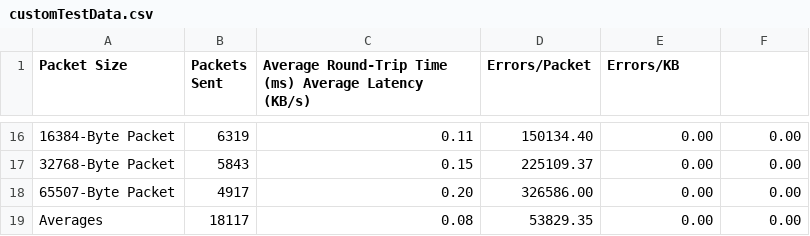
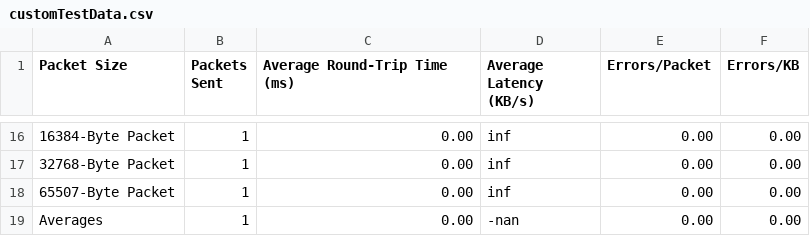
Before and after one commit to ReneMolina13/Raspberry-Pi, a CSV file: data/customTestData.csv, drawn as a sheet; only a part is shown, gaps mark what is left out; the diff covers the shown part only.

```diff
--- a/data/customTestData.csv
+++ b/data/customTestData.csv
@@ -1 +1 @@
-Packet Size,Packets Sent,Average Round-Trip Time (ms) Average Latency (KB/s),Errors/Packet,Errors/KB,
+Packet Size,Packets Sent,Average Round-Trip Time (ms),Average Latency (KB/s),Errors/Packet,Errors/KB,
@@ -16,4 +16,4 @@ Packet Size,Packets Sent,Average Round-Trip Time (ms) Average Latency (KB/s),Err
-16384-Byte Packet,6319,0.11,150134.40,0.00,0.00,
-32768-Byte Packet,5843,0.15,225109.37,0.00,0.00,
-65507-Byte Packet,4917,0.20,326586.00,0.00,0.00,
-Averages,18117,0.08,53829.35,0.00,0.00,
+16384-Byte Packet,1,0.00,inf,0.00,0.00,
+32768-Byte Packet,1,0.00,inf,0.00,0.00,
+65507-Byte Packet,1,0.00,inf,0.00,0.00,
+Averages,1,0.00,-nan,0.00,0.00,
```
Also changed, not shown: 42 edited cells elsewhere in this file, 3 other files.
